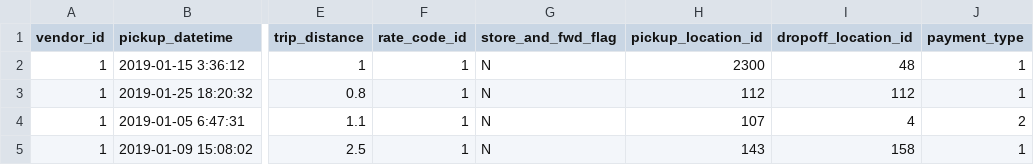
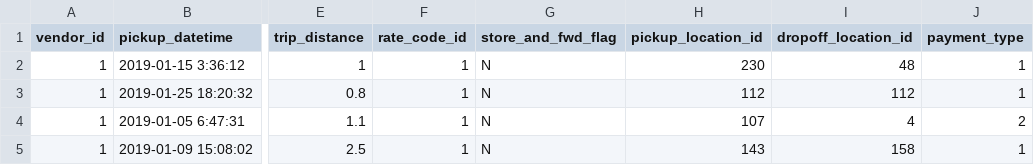
Before and after one commit to abuyak/GE, a CSV file: data/source_yellow_tripdata_sample_2019-01.csv, drawn as a sheet; only a part is shown, gaps mark what is left out; the diff names each change by its address in the sheet, - before the commit and + after, or states it on an @@ line.

```diff
--- a/data/source_yellow_tripdata_sample_2019-01.csv
+++ b/data/source_yellow_tripdata_sample_2019-01.csv
-H2 (pickup_location_id): 2300
+H2 (pickup_location_id): 230
```
Also changed, not shown: 5 other files.
